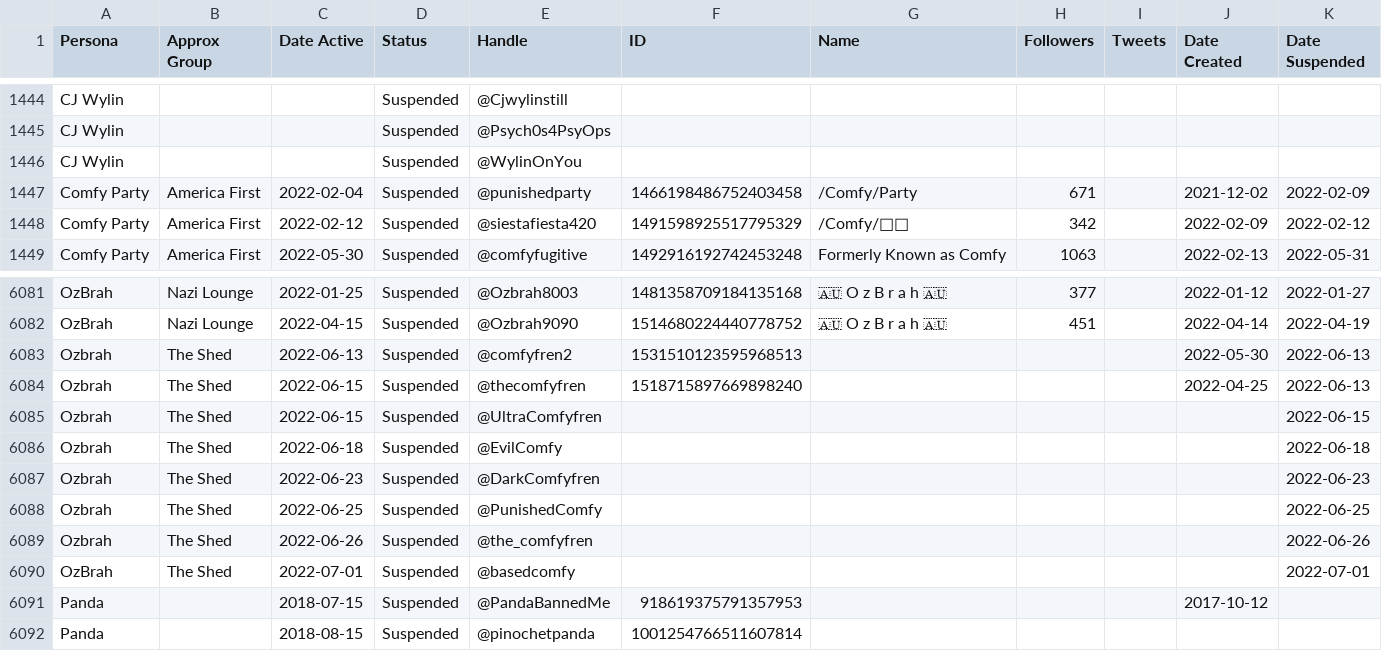
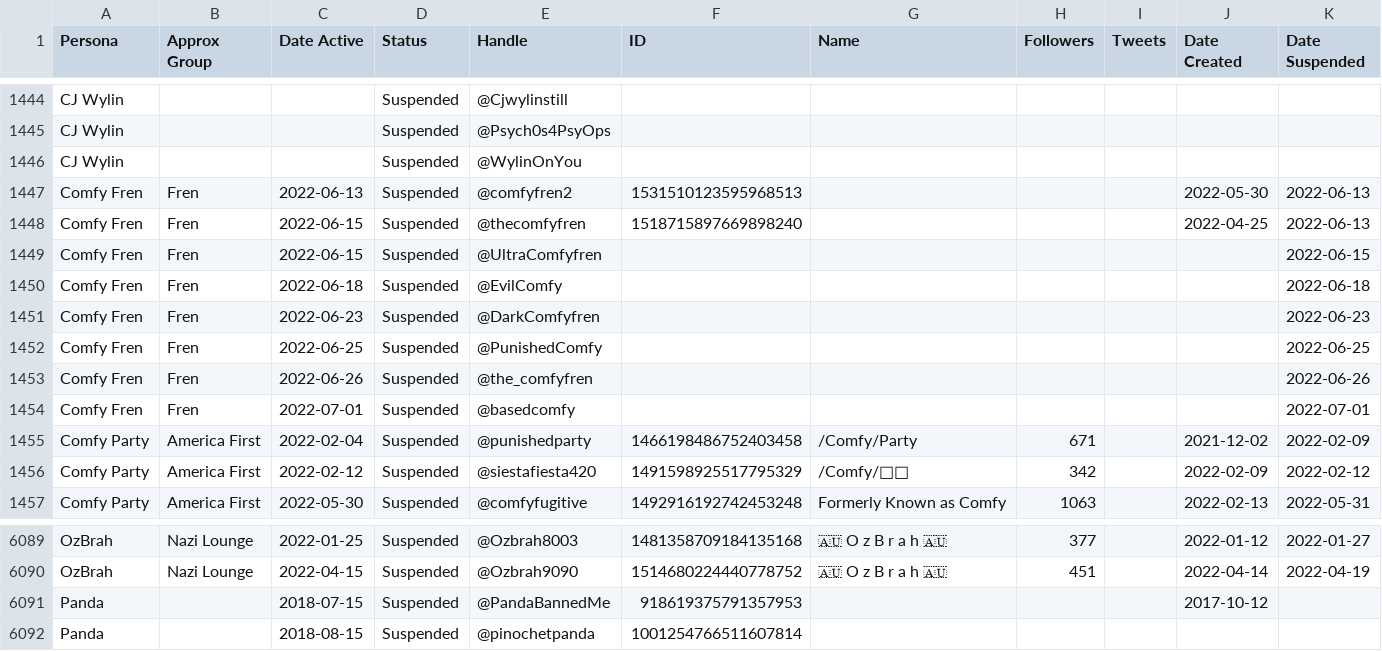
Before and after one commit to murphtracks/twitter-respawn-archive, a CSV file: Data/Twitter-Respawns-Full-2019-2022.csv, drawn as a sheet; only a part is shown, gaps mark what is left out.

Commit message:
Update Twitter-Respawns-Full-2019-2022.csv

```diff
--- a/Data/Twitter-Respawns-Full-2019-2022.csv
+++ b/Data/Twitter-Respawns-Full-2019-2022.csv
@@ -1446,2 +1446,10 @@ CJ Wylin,,,Suspended,@Psych0s4PsyOps,,,,,,
 CJ Wylin,,,Suspended,@WylinOnYou,,,,,,
+Comfy Fren,Fren,2022-06-13,Suspended,@comfyfren2,1531510123595968513,,,,2022-05-30,2022-06-13
+Comfy Fren,Fren,2022-06-15,Suspended,@thecomfyfren,1518715897669898240,,,,2022-04-25,2022-06-13
+Comfy Fren,Fren,2022-06-15,Suspended,@UltraComfyfren,,,,,,2022-06-15
+Comfy Fren,Fren,2022-06-18,Suspended,@EvilComfy,,,,,,2022-06-18
+Comfy Fren,Fren,2022-06-23,Suspended,@DarkComfyfren,,,,,,2022-06-23
+Comfy Fren,Fren,2022-06-25,Suspended,@PunishedComfy,,,,,,2022-06-25
+Comfy Fren,Fren,2022-06-26,Suspended,@the_comfyfren,,,,,,2022-06-26
+Comfy Fren,Fren,2022-07-01,Suspended,@basedcomfy,,,,,,2022-07-01
 Comfy Party,America First,2022-02-04,Suspended,@punishedparty,1466198486752403458,/Comfy/Party,671,,2021-12-02,2022-02-09
@@ -6082,10 +6090,2 @@ OzBrah,Nazi Lounge,2022-01-25,Suspended,@Ozbrah8003,1481358709184135168,🇦🇺
 OzBrah,Nazi Lounge,2022-04-15,Suspended,@Ozbrah9090,1514680224440778752,🇦🇺 O z B r a h 🇦🇺,451,,2022-04-14,2022-04-19
-Ozbrah,The Shed,2022-06-13,Suspended,@comfyfren2,1531510123595968513,,,,2022-05-30,2022-06-13
-Ozbrah,The Shed,2022-06-15,Suspended,@thecomfyfren,1518715897669898240,,,,2022-04-25,2022-06-13
-Ozbrah,The Shed,2022-06-15,Suspended,@UltraComfyfren,,,,,,2022-06-15
-Ozbrah,The Shed,2022-06-18,Suspended,@EvilComfy,,,,,,2022-06-18
-Ozbrah,The Shed,2022-06-23,Suspended,@DarkComfyfren,,,,,,2022-06-23
-Ozbrah,The Shed,2022-06-25,Suspended,@PunishedComfy,,,,,,2022-06-25
-Ozbrah,The Shed,2022-06-26,Suspended,@the_comfyfren,,,,,,2022-06-26
-OzBrah,The Shed,2022-07-01,Suspended,@basedcomfy,,,,,,2022-07-01
 Panda,,2018-07-15,Suspended,@PandaBannedMe,918619375791357953,,,,2017-10-12,
```
